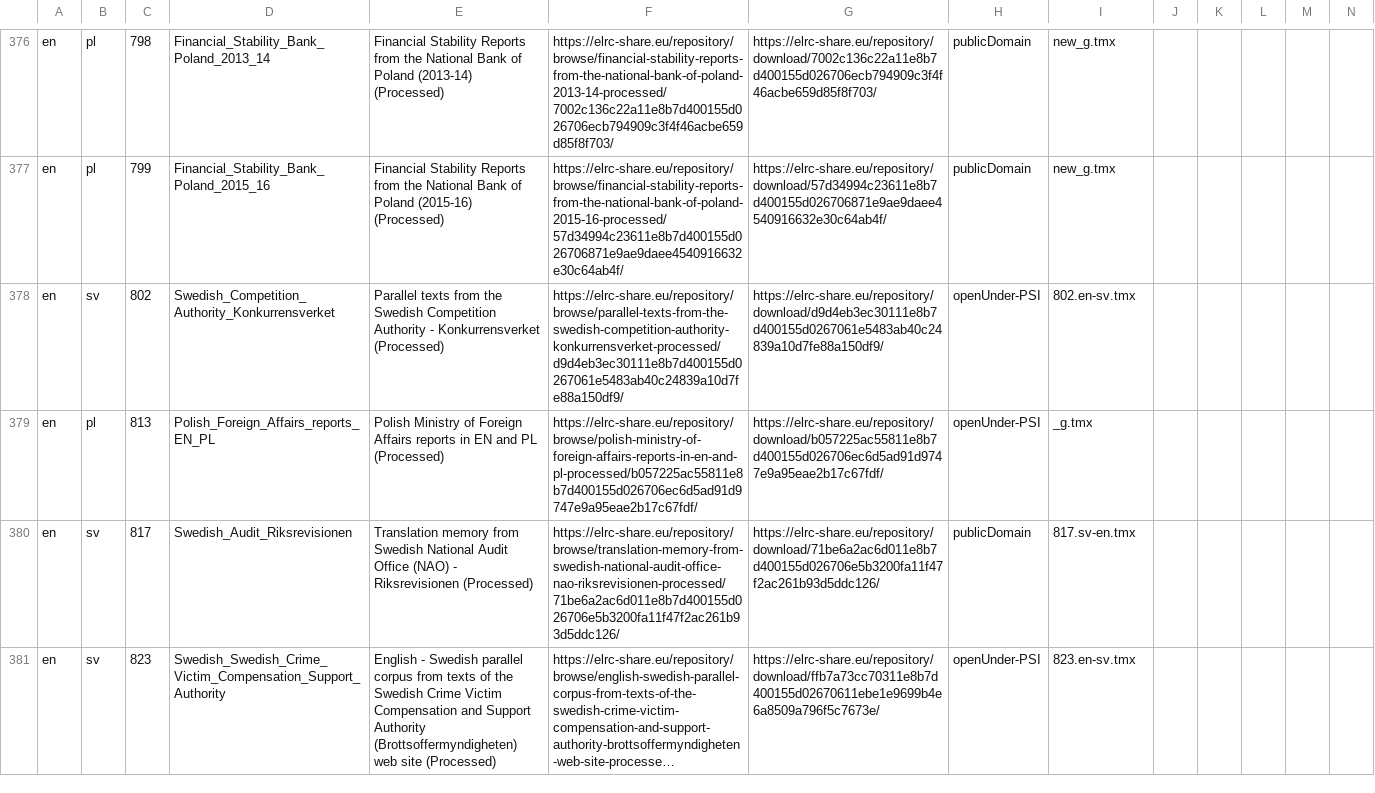
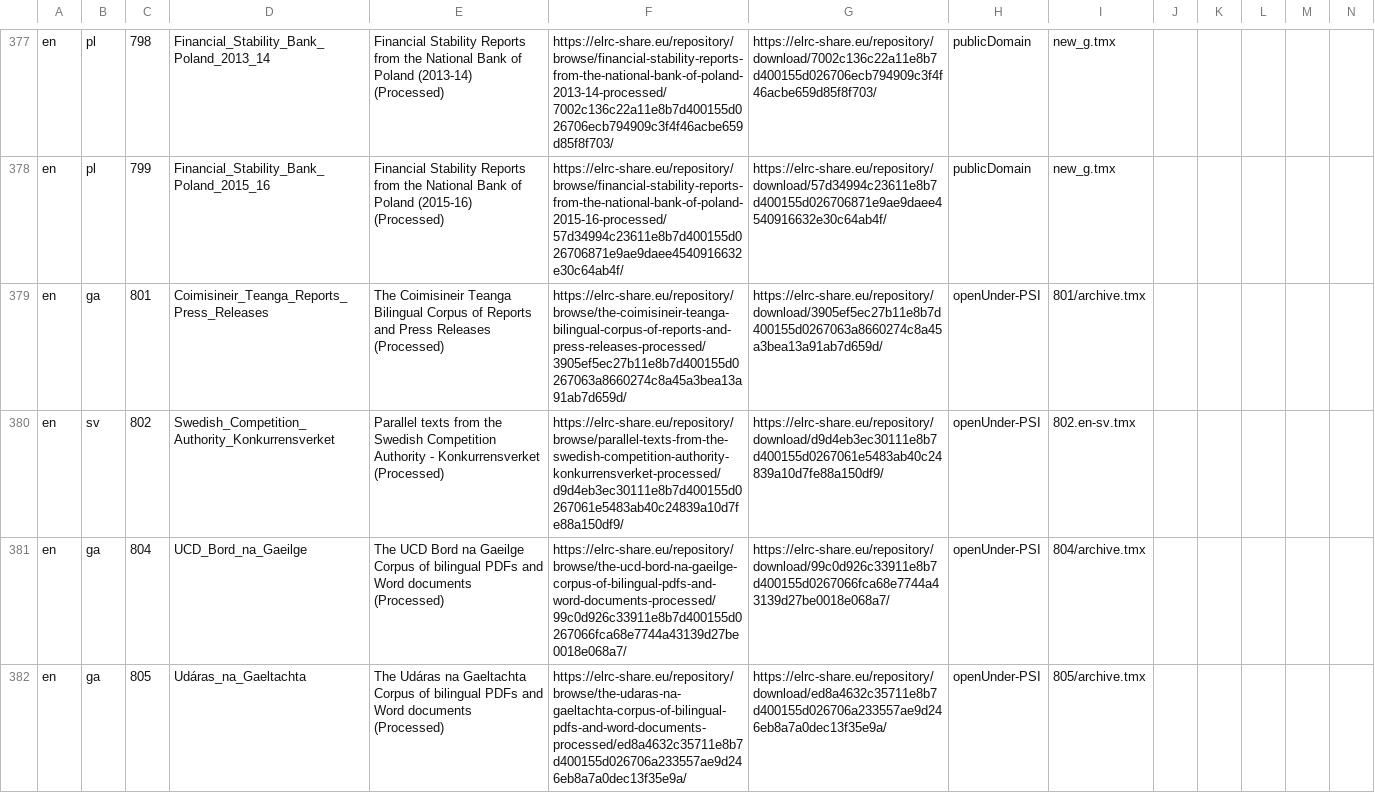
Before and after one commit to thammegowda/mtdata, a TSV file: mtdata/index/elrc_share.tsv, drawn as a sheet; only a part is shown, gaps mark what is left out; the shorter side is filled out with more unchanged rows; long unchanged cells end in …; rows hold the shown columns only; the diff covers the shown part only; the diff names each change by its address in the sheet, - before the commit and + after, or states it on an @@ line.

Commit message:
Unban some ELRC corpora after they fixed the TMX
Adds these ELRC-SHARE ids:
784
801
804
805
807
816
846
863
1077
1973

```diff
--- a/mtdata/index/elrc_share.tsv
+++ b/mtdata/index/elrc_share.tsv
+row 379: en | ga | 801 | Coimisineir_Teanga_Reports_Press_Releases | The Coimisineir Teanga Bilingual Corpus of Reports and Press Releases (Processed) | https://elrc-share.eu/repository/browse/the-coimisineir-teanga-bilingual-corpus-of-reports-and-press-releases-processed/3905ef5ec27b11e8b7d400155d0267063a8660274c8a45a3bea13a91ab7d659d/ | https://elrc-share.eu/repository/download/3905ef5ec27b11e8b7d400155d0267063a8660274c8a45a3bea13a91ab7d659d/ | openUnder-PSI | 801/archive.tmx
+row 381: en | ga | 804 | UCD_Bord_na_Gaeilge | The UCD Bord na Gaeilge Corpus of bilingual PDFs and Word documents (Processed) | https://elrc-share.eu/repository/browse/the-ucd-bord-na-gaeilge-corpus-of-bilingual-pdfs-and-word-documents-processed/99c0d926c33911e8b7d400155d0267066fca68e7744a43139d27be0018e068a7/ | https://elrc-share.eu/repository/download/99c0d926c33911e8b7d400155d0267066fca68e7744a43139d27be0018e068a7/ | openUnder-PSI | 804/archive.tmx
+row 382: en | ga | 805 | Udáras_na_Gaeltachta | The Udáras na Gaeltachta Corpus of bilingual PDFs and Word documents (Processed) | https://elrc-share.eu/repository/browse/the-udaras-na-gaeltachta-corpus-of-bilingual-pdfs-and-word-documents-processed/ed8a4632c35711e8b7d400155d026706a233557ae9d246eb8a7a0dec13f35e9a/ | https://elrc-share.eu/repository/download/ed8a4632c35711e8b7d400155d026706a233557ae9d246eb8a7a0dec13f35e9a/ | openUnder-PSI | 805/archive.tmx
```
Also changed, not shown: 7 added rows elsewhere in this file.
